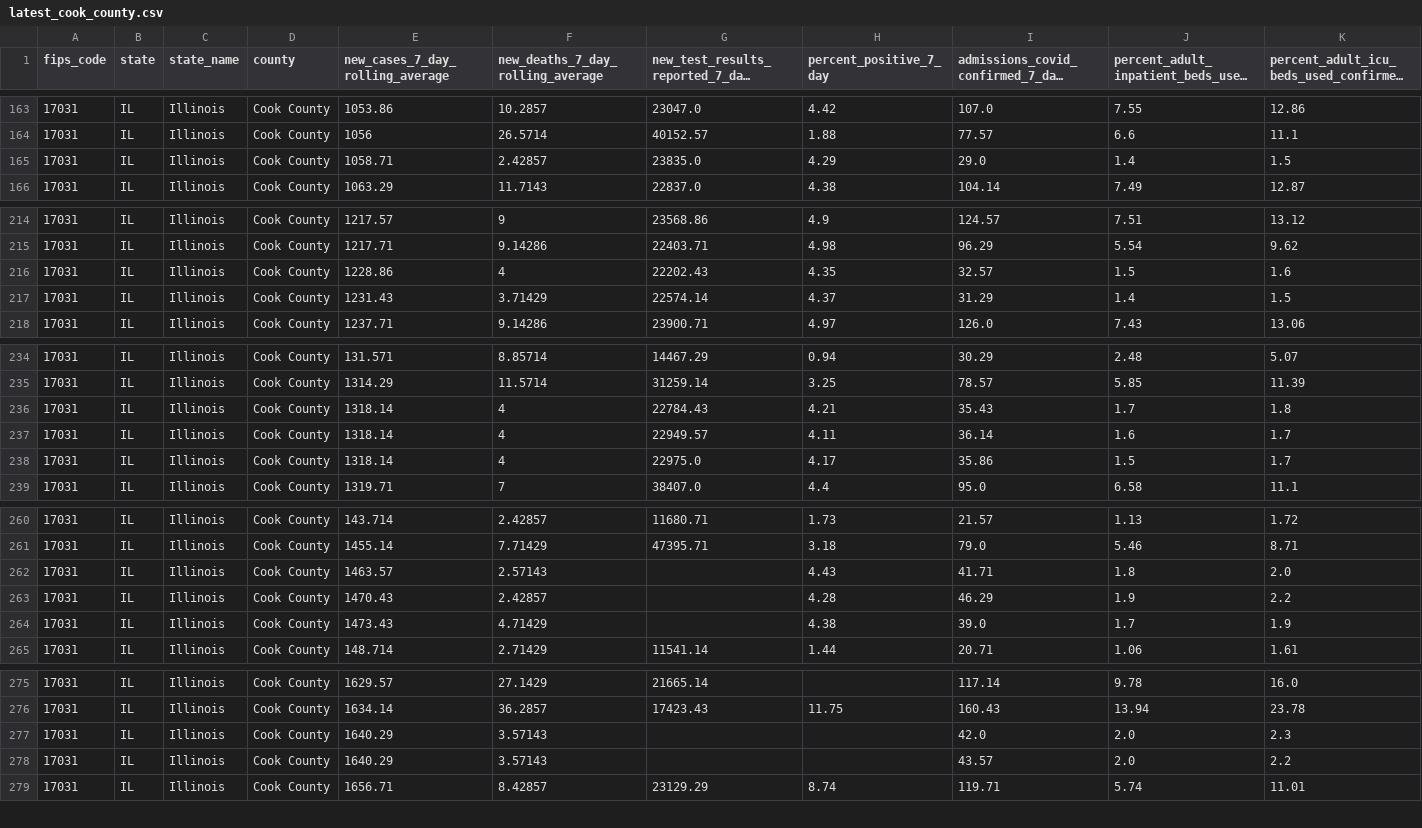
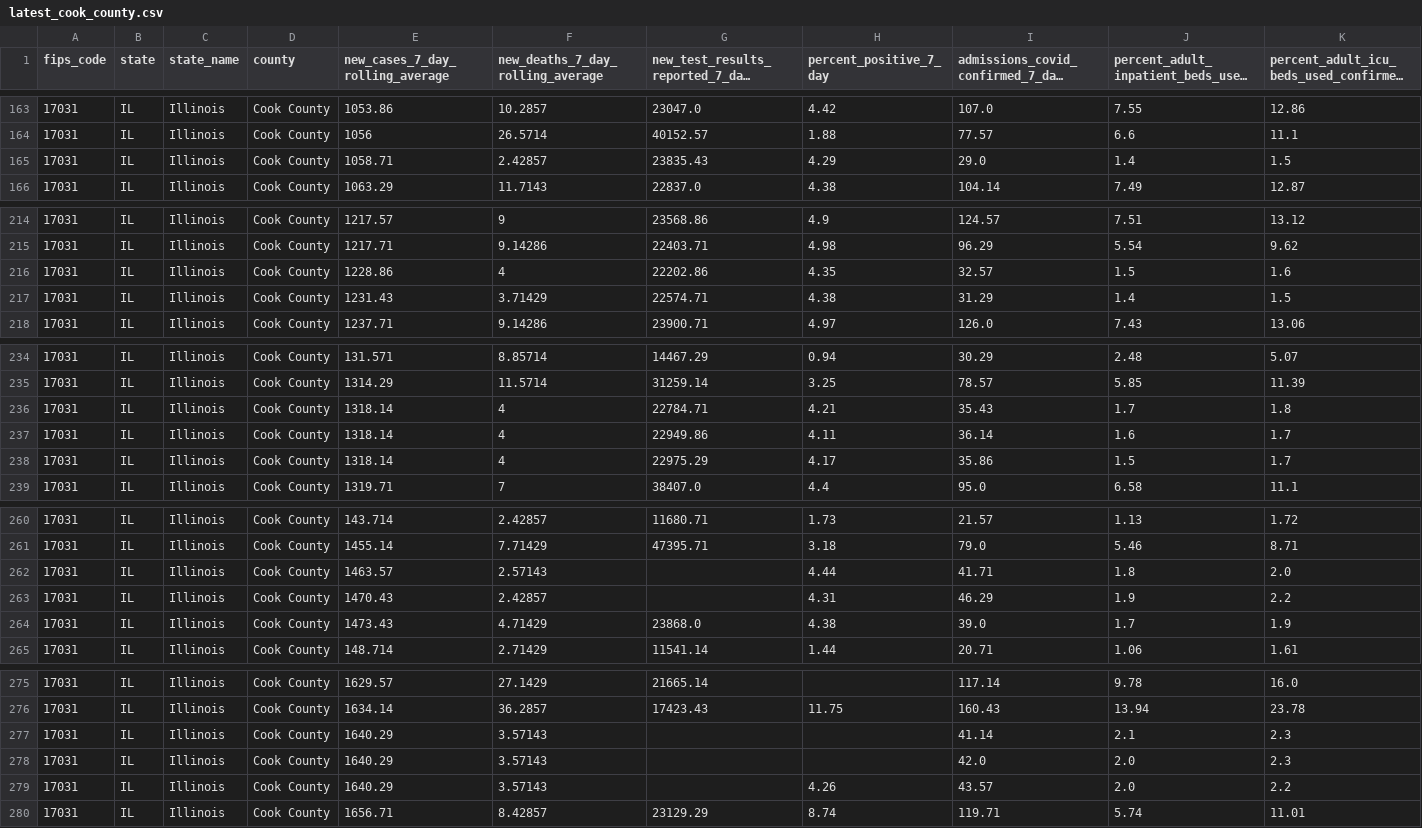
Before and after one commit to nofurtherinformation/py-workflow, a CSV file: csv/latest_cook_county.csv, drawn as a sheet; only a part is shown, gaps mark what is left out; long unchanged cells end in …; addresses are those after the commit; rows hold the shown columns only; the diff covers the shown part only; the diff names each change by its address in the sheet, - before the commit and + after, or states it on an @@ line.

```diff
--- a/csv/latest_cook_county.csv
+++ b/csv/latest_cook_county.csv
-G165: 23835.0
+G165: 23835.43
-G216: 22202.43
+G216: 22202.86
-G217: 22574.14
+G217: 22574.71
-H217 (percent_positive_7_day): 4.37
+H217 (percent_positive_7_day): 4.38
-G236: 22784.43
+G236: 22784.71
-G237: 22949.57
+G237: 22949.86
-G238: 22975.0
+G238: 22975.29
-H262 (percent_positive_7_day): 4.43
+H262 (percent_positive_7_day): 4.44
-H263 (percent_positive_7_day): 4.28
+H263 (percent_positive_7_day): 4.31
-G264: (empty)
+G264: 23868.0
+row 277: 17031 | IL | Illinois | Cook County | 1640.29 | 3.57143 |  |  | 41.14 | 2.1 | 2.3
-H279 (percent_positive_7_day): (empty)
+H279 (percent_positive_7_day): 4.26
```
Also changed, not shown: 2 edited cells elsewhere in this file.
